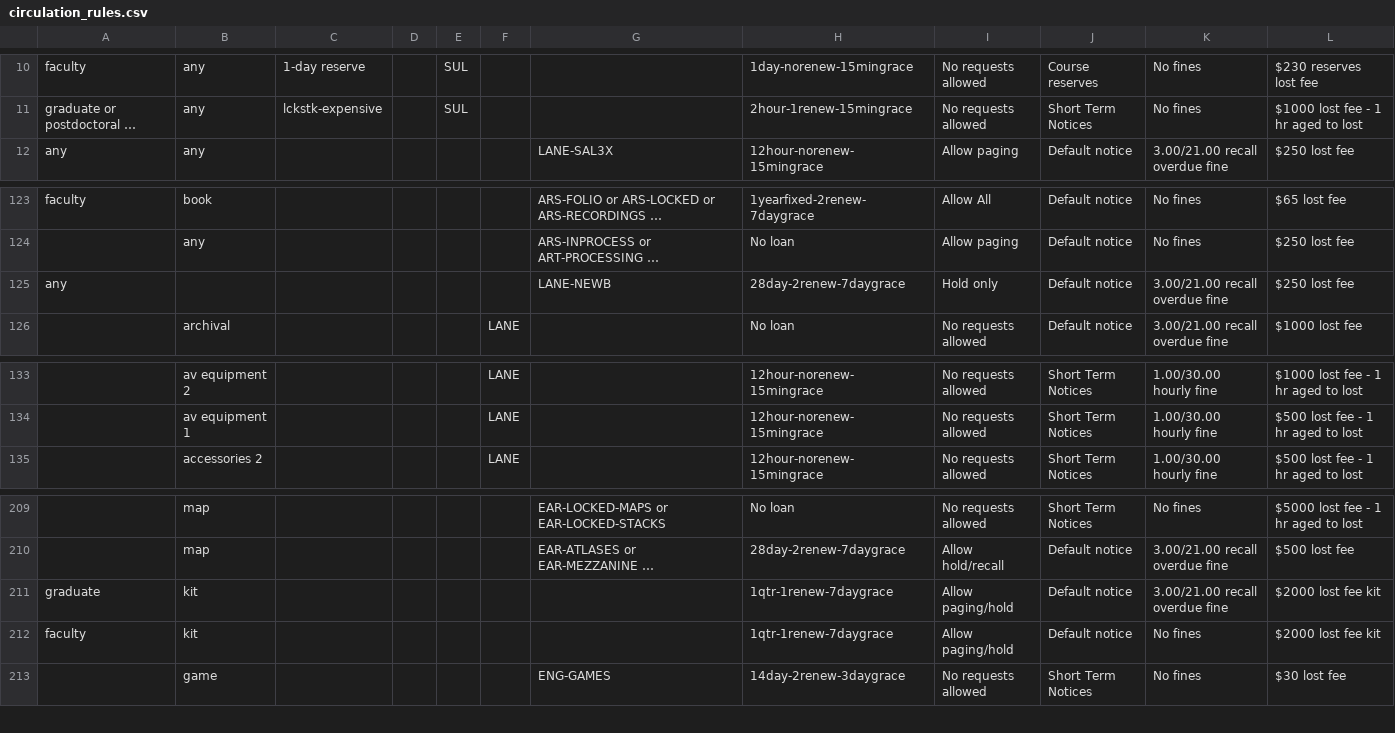
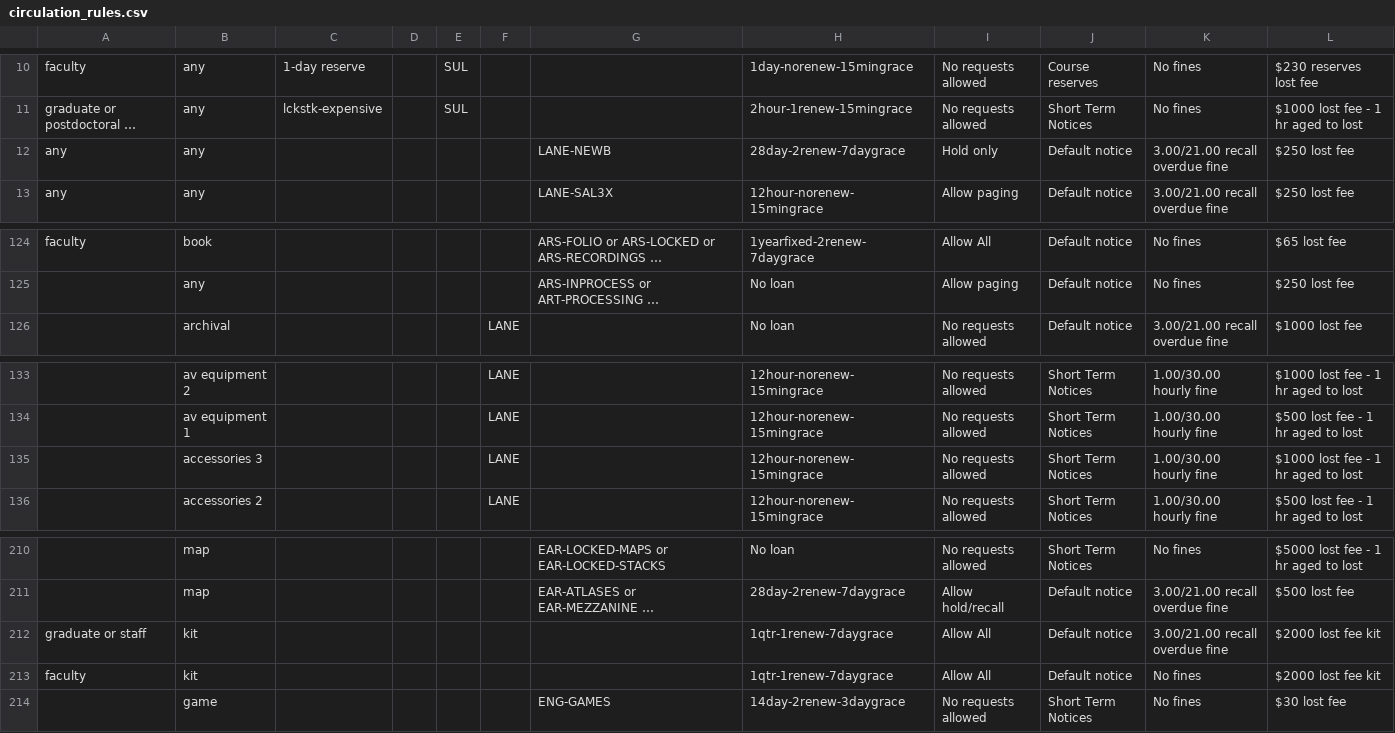
Before and after one commit to dev-wizard85/SearchWorks, a CSV file: config/folio/circulation_rules.csv, drawn as a sheet; only a part is shown, gaps mark what is left out; long unchanged cells end in …; removed rows and columns are numbered as before the commit, all else as after; the diff names each change by its address in the sheet, - before the commit and + after, or states it on an @@ line.

Commit message:
Update FOLIO types

```diff
--- a/config/folio/circulation_rules.csv
+++ b/config/folio/circulation_rules.csv
+row 12: any | any |  |  |  |  | LANE-NEWB | 28day-2renew-7daygrace | Hold only | Default notice | 3.00/21.00 recall overdue fine | $250 lost fee
-row 125: any |  |  |  |  |  | LANE-NEWB | 28day-2renew-7daygrace | Hold only | Default notice | 3.00/21.00 recall overdue fine | $250 lost fee
+row 135:  | accessories 3 |  |  |  | LANE |  | 12hour-norenew-15mingrace | No requests allowed | Short Term Notices | 1.00/30.00 hourly fine | $1000 lost fee - 1 hr aged to lost
-A212: graduate
+A212: graduate or staff
-I212:I213: Allow paging/hold
+I212:I213: Allow All
```
Also changed, not shown: 1 other file.
